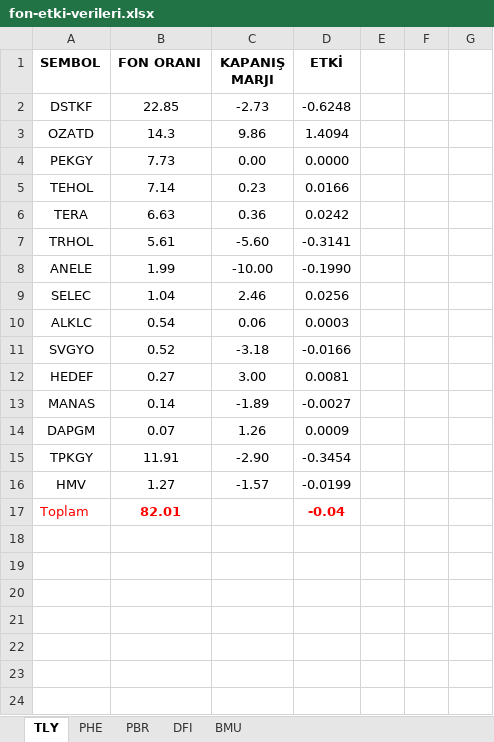
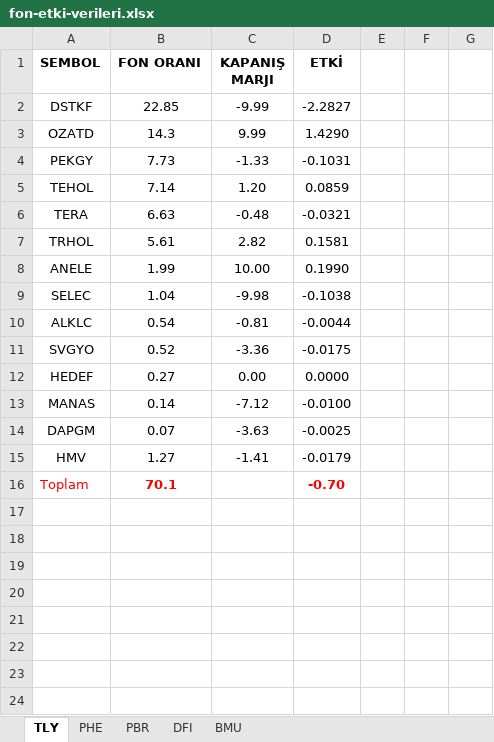
Before and after one commit to Ermana39/hoca-ile-borsa, an Excel workbook: app/fonlar/etki-analizi/_data/fon-etki-verileri.xlsx, sheet TLY, drawn as a sheet; only a part is shown; the shorter side is filled out with more unchanged rows; values as stored, in another font and other column widths than the file's, no borders; removed rows and columns are numbered as before the commit, all else as after; the diff covers the shown part only; the diff names each change by its address in the sheet, - before the commit and + after, or states it on an @@ line.

```diff
--- a/app/fonlar/etki-analizi/_data/fon-etki-verileri.xlsx (sheet TLY)
+++ b/app/fonlar/etki-analizi/_data/fon-etki-verileri.xlsx (sheet TLY)
-C2 (KAPANIŞ MARJI): -2.73
+C2 (KAPANIŞ MARJI): -9.99
-D2 (ETKİ): -0.6248
+D2 (ETKİ): -2.2827
-C3 (KAPANIŞ MARJI): 9.86
+C3 (KAPANIŞ MARJI): 9.99
-D3 (ETKİ): 1.4094
+D3 (ETKİ): 1.4290
-C4 (KAPANIŞ MARJI): 0.00
+C4 (KAPANIŞ MARJI): -1.33
-D4 (ETKİ): 0.0000
+D4 (ETKİ): -0.1031
-C5 (KAPANIŞ MARJI): 0.23
+C5 (KAPANIŞ MARJI): 1.20
-D5 (ETKİ): 0.0166
+D5 (ETKİ): 0.0859
-C6 (KAPANIŞ MARJI): 0.36
+C6 (KAPANIŞ MARJI): -0.48
-D6 (ETKİ): 0.0242
+D6 (ETKİ): -0.0321
-C7 (KAPANIŞ MARJI): -5.60
+C7 (KAPANIŞ MARJI): 2.82
-D7 (ETKİ): -0.3141
+D7 (ETKİ): 0.1581
-C8 (KAPANIŞ MARJI): -10.00
+C8 (KAPANIŞ MARJI): 10.00
-D8 (ETKİ): -0.1990
+D8 (ETKİ): 0.1990
-C9 (KAPANIŞ MARJI): 2.46
+C9 (KAPANIŞ MARJI): -9.98
-D9 (ETKİ): 0.0256
+D9 (ETKİ): -0.1038
-C10 (KAPANIŞ MARJI): 0.06
+C10 (KAPANIŞ MARJI): -0.81
-D10 (ETKİ): 0.0003
+D10 (ETKİ): -0.0044
-C11 (KAPANIŞ MARJI): -3.18
+C11 (KAPANIŞ MARJI): -3.36
-D11 (ETKİ): -0.0166
+D11 (ETKİ): -0.0175
-C12 (KAPANIŞ MARJI): 3.00
+C12 (KAPANIŞ MARJI): 0.00
-D12 (ETKİ): 0.0081
+D12 (ETKİ): 0.0000
-C13 (KAPANIŞ MARJI): -1.89
+C13 (KAPANIŞ MARJI): -7.12
-D13 (ETKİ): -0.0027
+D13 (ETKİ): -0.0100
-C14 (KAPANIŞ MARJI): 1.26
+C14 (KAPANIŞ MARJI): -3.63
-D14 (ETKİ): 0.0009
+D14 (ETKİ): -0.0025
-row 15: TPKGY | 11.91 | -2.90 | -0.3454
-C15 (KAPANIŞ MARJI): -1.57
+C15 (KAPANIŞ MARJI): -1.41
-D15 (ETKİ): -0.0199
+D15 (ETKİ): -0.0179
-B16 (FON ORANI): 82.01
+B16 (FON ORANI): 70.1
-D16 (ETKİ): -0.04
+D16 (ETKİ): -0.70
```
Also changed, not shown: 1 added row elsewhere in this sheet, sheet PHE, sheet PBR, sheet BMU, sheet DFI, app/borsa/dip-zirve-analizi/data/dip-zirve.xlsx, app/borsa/gosterge-taramalari/data/macd-al.xlsx, 34 other files.
